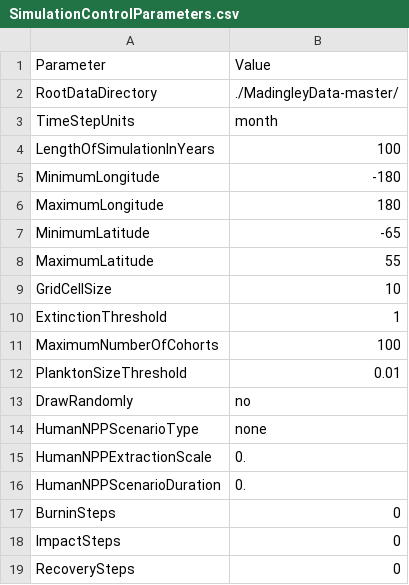
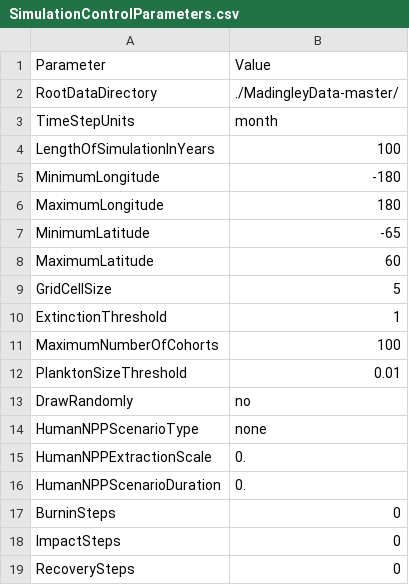
Before and after one commit to mikbitz/MadHPC, a CSV file: input/Model_setup/SimulationControlParameters.csv, drawn as a sheet.

Commit message:
Bug fix to make sure model domain size consistent

```diff
--- a/input/Model_setup/SimulationControlParameters.csv
+++ b/input/Model_setup/SimulationControlParameters.csv
@@ -7,4 +7,4 @@ MaximumLongitude,180
 MinimumLatitude,-65
-MaximumLatitude,55
-GridCellSize,10
+MaximumLatitude,60
+GridCellSize,5
 ExtinctionThreshold,1
```
Also changed, not shown: 9 other files.
